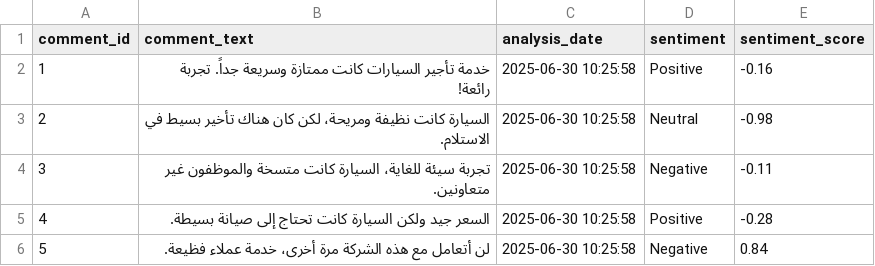
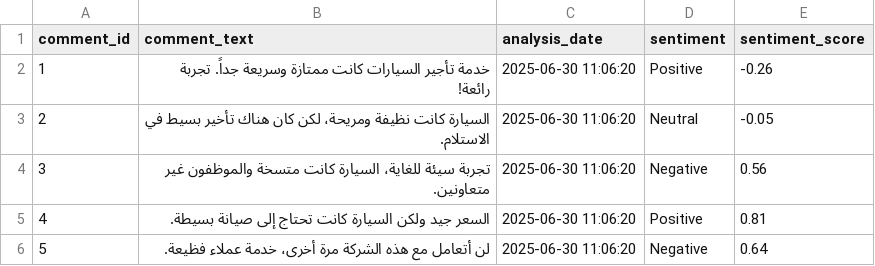
Before and after one commit to fahadbakhshwain/Car_Rental_Dashboard, a CSV file: data/sentiment_results/sentiment_analysis_results.csv, drawn as a sheet.

```diff
--- a/data/sentiment_results/sentiment_analysis_results.csv
+++ b/data/sentiment_results/sentiment_analysis_results.csv
@@ -1,6 +1,6 @@
 comment_id,comment_text,analysis_date,sentiment,sentiment_score
-1,خدمة تأجير السيارات كانت ممتازة وسريعة جداً. تجربة رائعة!,2025-06-30 10:25:58,Positive,-0.16
-2,السيارة كانت نظيفة ومريحة، لكن كان هناك تأخير بسيط في الاستلام.,2025-06-30 10:25:58,Neutral,-0.98
-3,تجربة سيئة للغاية، السيارة كانت متسخة والموظفون غير متعاونين.,2025-06-30 10:25:58,Negative,-0.11
-4,السعر جيد ولكن السيارة كانت تحتاج إلى صيانة بسيطة.,2025-06-30 10:25:58,Positive,-0.28
-5,لن أتعامل مع هذه الشركة مرة أخرى، خدمة عملاء فظيعة.,2025-06-30 10:25:58,Negative,0.84
+1,خدمة تأجير السيارات كانت ممتازة وسريعة جداً. تجربة رائعة!,2025-06-30 11:06:20,Positive,-0.26
+2,السيارة كانت نظيفة ومريحة، لكن كان هناك تأخير بسيط في الاستلام.,2025-06-30 11:06:20,Neutral,-0.05
+3,تجربة سيئة للغاية، السيارة كانت متسخة والموظفون غير متعاونين.,2025-06-30 11:06:20,Negative,0.56
+4,السعر جيد ولكن السيارة كانت تحتاج إلى صيانة بسيطة.,2025-06-30 11:06:20,Positive,0.81
+5,لن أتعامل مع هذه الشركة مرة أخرى، خدمة عملاء فظيعة.,2025-06-30 11:06:20,Negative,0.64
```
Also changed, not shown: data/predictions/churn_predictions.csv, 1 other file.
